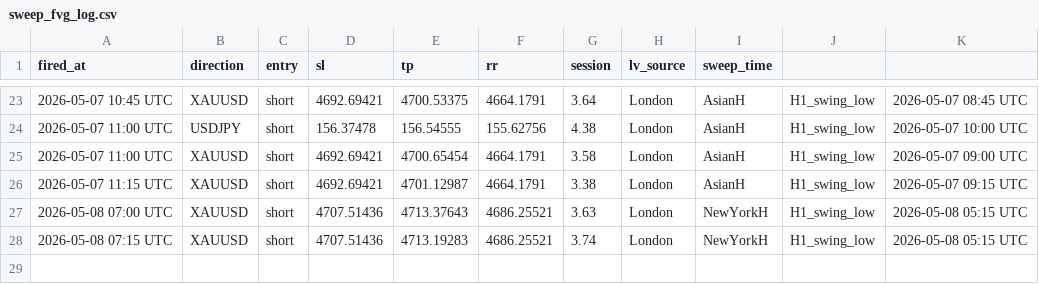
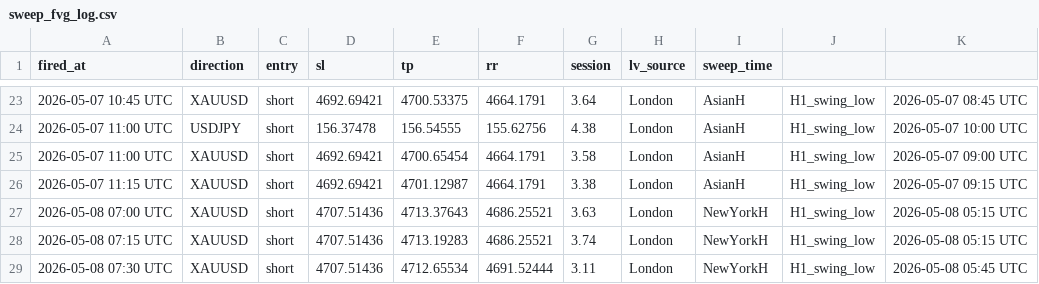
Before and after one commit to iyajivictor/Edge-signals, a CSV file: state/sweep_fvg_log.csv, drawn as a sheet; only a part is shown, gaps mark what is left out.

Commit message:
Update state

```diff
--- a/state/sweep_fvg_log.csv
+++ b/state/sweep_fvg_log.csv
@@ -28 +28,2 @@ fired_at,direction,entry,sl,tp,rr,session,lv_source,sweep_time
 2026-05-08 07:15 UTC,XAUUSD,short,4707.51436,4713.19283,4686.25521,3.74,London,NewYorkH,H1_swing_low,2026-05-08 05:15 UTC
+2026-05-08 07:30 UTC,XAUUSD,short,4707.51436,4712.65534,4691.52444,3.11,London,NewYorkH,H1_swing_low,2026-05-08 05:45 UTC
```
Also changed, not shown: 3 other files.
